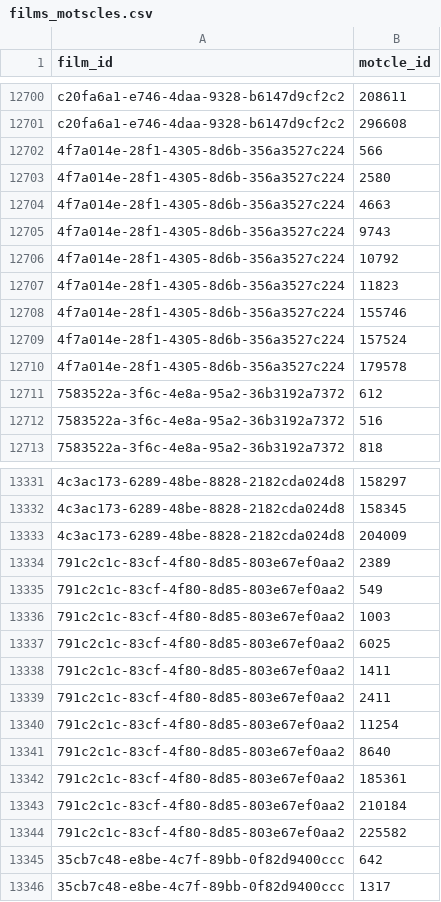
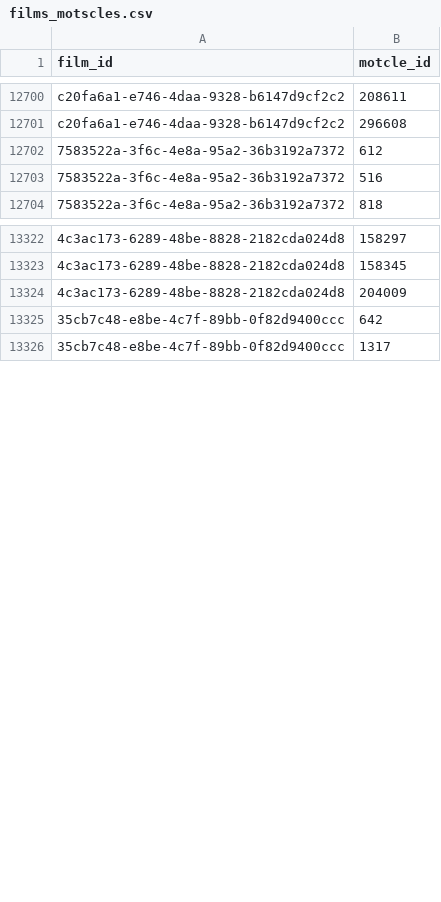
Before and after one commit to medina474/cinema-supabase, a CSV file: data/films_motscles.csv, drawn as a sheet; only a part is shown, gaps mark what is left out; the diff names each change by its address in the sheet, - before the commit and + after, or states it on an @@ line.

```diff
--- a/data/films_motscles.csv
+++ b/data/films_motscles.csv
-row 12702: 4f7a014e-28f1-4305-8d6b-356a3527c224 | 566
-row 12703: 4f7a014e-28f1-4305-8d6b-356a3527c224 | 2580
-row 12704: 4f7a014e-28f1-4305-8d6b-356a3527c224 | 4663
-row 12705: 4f7a014e-28f1-4305-8d6b-356a3527c224 | 9743
-row 12706: 4f7a014e-28f1-4305-8d6b-356a3527c224 | 10792
-row 12707: 4f7a014e-28f1-4305-8d6b-356a3527c224 | 11823
-row 12708: 4f7a014e-28f1-4305-8d6b-356a3527c224 | 155746
-row 12709: 4f7a014e-28f1-4305-8d6b-356a3527c224 | 157524
-row 12710: 4f7a014e-28f1-4305-8d6b-356a3527c224 | 179578
-row 13334: 791c2c1c-83cf-4f80-8d85-803e67ef0aa2 | 2389
-row 13335: 791c2c1c-83cf-4f80-8d85-803e67ef0aa2 | 549
-row 13336: 791c2c1c-83cf-4f80-8d85-803e67ef0aa2 | 1003
-row 13337: 791c2c1c-83cf-4f80-8d85-803e67ef0aa2 | 6025
-row 13338: 791c2c1c-83cf-4f80-8d85-803e67ef0aa2 | 1411
-row 13339: 791c2c1c-83cf-4f80-8d85-803e67ef0aa2 | 2411
-row 13340: 791c2c1c-83cf-4f80-8d85-803e67ef0aa2 | 11254
-row 13341: 791c2c1c-83cf-4f80-8d85-803e67ef0aa2 | 8640
-row 13342: 791c2c1c-83cf-4f80-8d85-803e67ef0aa2 | 185361
-row 13343: 791c2c1c-83cf-4f80-8d85-803e67ef0aa2 | 210184
-row 13344: 791c2c1c-83cf-4f80-8d85-803e67ef0aa2 | 225582
```
Also changed, not shown: data/films.csv, data/films_genres.csv, 7 other files.
